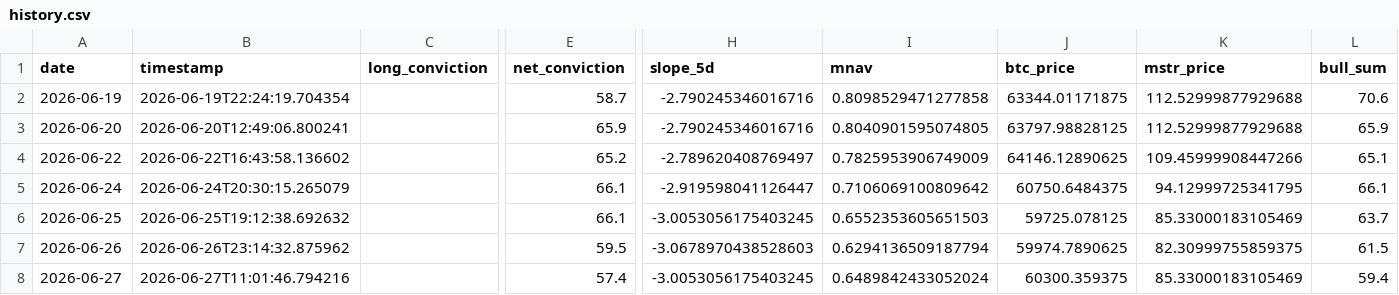
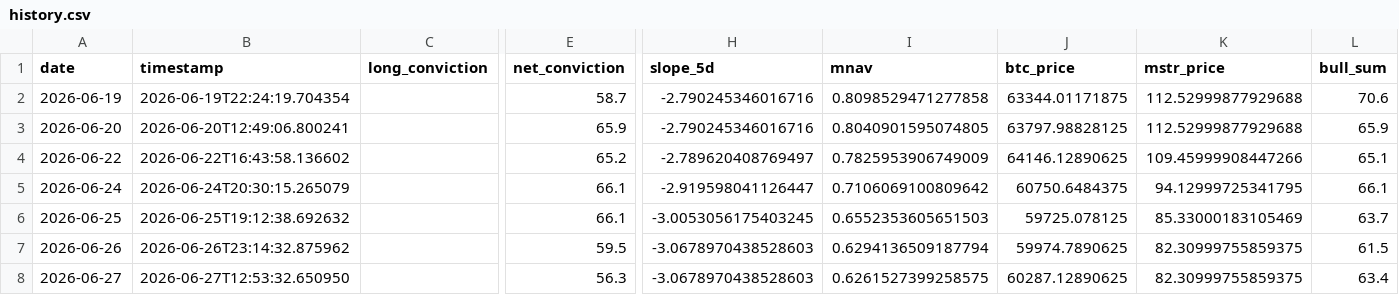
Before and after one commit to micahcranman/nassim-dashboard, a CSV file: docs/history.csv, drawn as a sheet; only a part is shown, gaps mark what is left out; the diff names each change by its address in the sheet, - before the commit and + after, or states it on an @@ line.

```diff
--- a/docs/history.csv
+++ b/docs/history.csv
-B8 (timestamp): 2026-06-27T11:01:46.794216
+B8 (timestamp): 2026-06-27T12:53:32.650950
-E8 (net_conviction): 57.4
+E8 (net_conviction): 56.3
-H8 (slope_5d): -3.0053056175403245
+H8 (slope_5d): -3.0678970438528603
-I8 (mnav): 0.6489842433052024
+I8 (mnav): 0.6261527399258575
-J8 (btc_price): 60300.359375
+J8 (btc_price): 60287.12890625
-K8 (mstr_price): 85.33000183105469
+K8 (mstr_price): 82.30999755859375
-L8 (bull_sum): 59.4
+L8 (bull_sum): 63.4
```
Also changed, not shown: outputs/history.csv, 5 other files.
